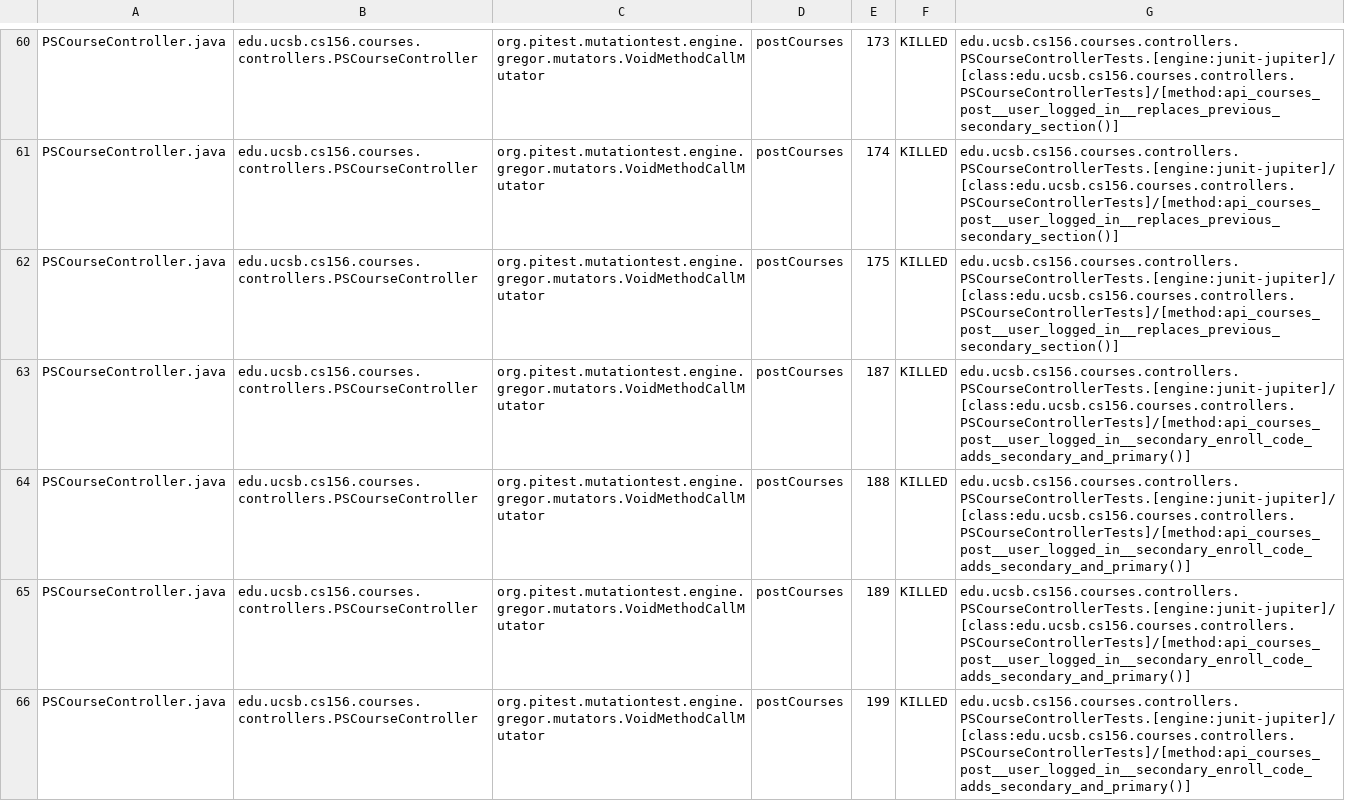
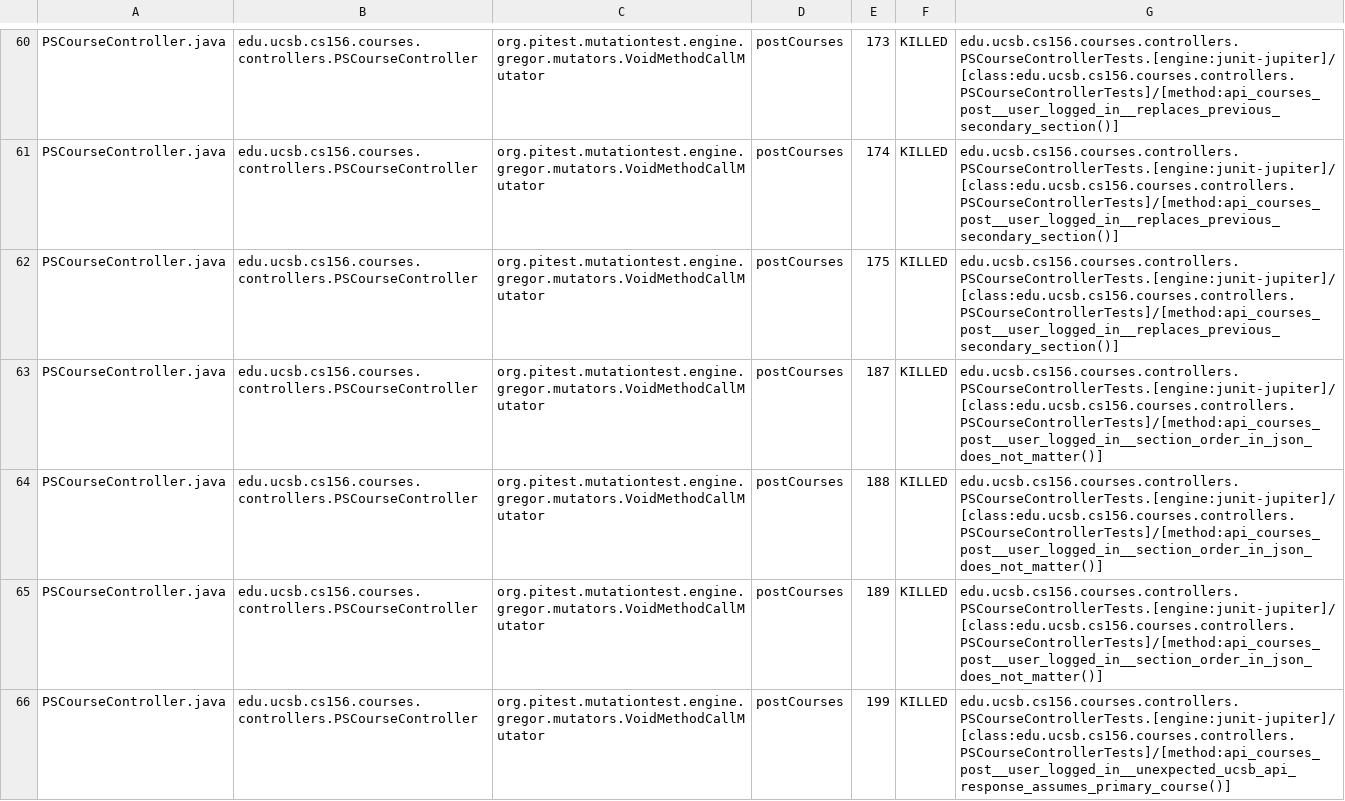
Before and after one commit to ucsb-cs156-f24/proj-courses-f24-01, a CSV file: pitest/mutations.csv, drawn as a sheet; only a part is shown, gaps mark what is left out; the diff covers the shown part only.

Commit message:
Deploying to gh-pages from @ ucsb-cs156-f24/proj-courses-f24-01@dbe5adf1cae0cf47fd1855f5c53f275d33259125 🚀

```diff
--- a/pitest/mutations.csv
+++ b/pitest/mutations.csv
@@ -62,5 +62,5 @@ PSCourseController.java,edu.ucsb.cs156.courses.controllers.PSCourseController,or
 PSCourseController.java,edu.ucsb.cs156.courses.controllers.PSCourseController,org.pitest.mutationtest.engine.gregor.mutators.VoidMethodCallMutator,postCourses,175,KILLED,edu.ucsb.cs156.courses.controllers.PSCourseControllerTests.[engine:junit-jupiter]/[class:edu.ucsb.cs156.courses.controllers.PSCourseControllerTests]/[method:api_courses_post__user_logged_in__replaces_previous_secondary_section()]
-PSCourseController.java,edu.ucsb.cs156.courses.controllers.PSCourseController,org.pitest.mutationtest.engine.gregor.mutators.VoidMethodCallMutator,postCourses,187,KILLED,edu.ucsb.cs156.courses.controllers.PSCourseControllerTests.[engine:junit-jupiter]/[class:edu.ucsb.cs156.courses.controllers.PSCourseControllerTests]/[method:api_courses_post__user_logged_in__secondary_enroll_code_adds_secondary_and_primary()]
-PSCourseController.java,edu.ucsb.cs156.courses.controllers.PSCourseController,org.pitest.mutationtest.engine.gregor.mutators.VoidMethodCallMutator,postCourses,188,KILLED,edu.ucsb.cs156.courses.controllers.PSCourseControllerTests.[engine:junit-jupiter]/[class:edu.ucsb.cs156.courses.controllers.PSCourseControllerTests]/[method:api_courses_post__user_logged_in__secondary_enroll_code_adds_secondary_and_primary()]
-PSCourseController.java,edu.ucsb.cs156.courses.controllers.PSCourseController,org.pitest.mutationtest.engine.gregor.mutators.VoidMethodCallMutator,postCourses,189,KILLED,edu.ucsb.cs156.courses.controllers.PSCourseControllerTests.[engine:junit-jupiter]/[class:edu.ucsb.cs156.courses.controllers.PSCourseControllerTests]/[method:api_courses_post__user_logged_in__secondary_enroll_code_adds_secondary_and_primary()]
-PSCourseController.java,edu.ucsb.cs156.courses.controllers.PSCourseController,org.pitest.mutationtest.engine.gregor.mutators.VoidMethodCallMutator,postCourses,199,KILLED,edu.ucsb.cs156.courses.controllers.PSCourseControllerTests.[engine:junit-jupiter]/[class:edu.ucsb.cs156.courses.controllers.PSCourseControllerTests]/[method:api_courses_post__user_logged_in__secondary_enroll_code_adds_secondary_and_primary()]
+PSCourseController.java,edu.ucsb.cs156.courses.controllers.PSCourseController,org.pitest.mutationtest.engine.gregor.mutators.VoidMethodCallMutator,postCourses,187,KILLED,edu.ucsb.cs156.courses.controllers.PSCourseControllerTests.[engine:junit-jupiter]/[class:edu.ucsb.cs156.courses.controllers.PSCourseControllerTests]/[method:api_courses_post__user_logged_in__section_order_in_json_does_not_matter()]
+PSCourseController.java,edu.ucsb.cs156.courses.controllers.PSCourseController,org.pitest.mutationtest.engine.gregor.mutators.VoidMethodCallMutator,postCourses,188,KILLED,edu.ucsb.cs156.courses.controllers.PSCourseControllerTests.[engine:junit-jupiter]/[class:edu.ucsb.cs156.courses.controllers.PSCourseControllerTests]/[method:api_courses_post__user_logged_in__section_order_in_json_does_not_matter()]
+PSCourseController.java,edu.ucsb.cs156.courses.controllers.PSCourseController,org.pitest.mutationtest.engine.gregor.mutators.VoidMethodCallMutator,postCourses,189,KILLED,edu.ucsb.cs156.courses.controllers.PSCourseControllerTests.[engine:junit-jupiter]/[class:edu.ucsb.cs156.courses.controllers.PSCourseControllerTests]/[method:api_courses_post__user_logged_in__section_order_in_json_does_not_matter()]
+PSCourseController.java,edu.ucsb.cs156.courses.controllers.PSCourseController,org.pitest.mutationtest.engine.gregor.mutators.VoidMethodCallMutator,postCourses,199,KILLED,edu.ucsb.cs156.courses.controllers.PSCourseControllerTests.[engine:junit-jupiter]/[class:edu.ucsb.cs156.courses.controllers.PSCourseControllerTests]/[method:api_courses_post__user_logged_in__unexpected_ucsb_api_response_assumes_primary_course()]
```
Also changed, not shown: 55 edited cells elsewhere in this file, 40 other files.
